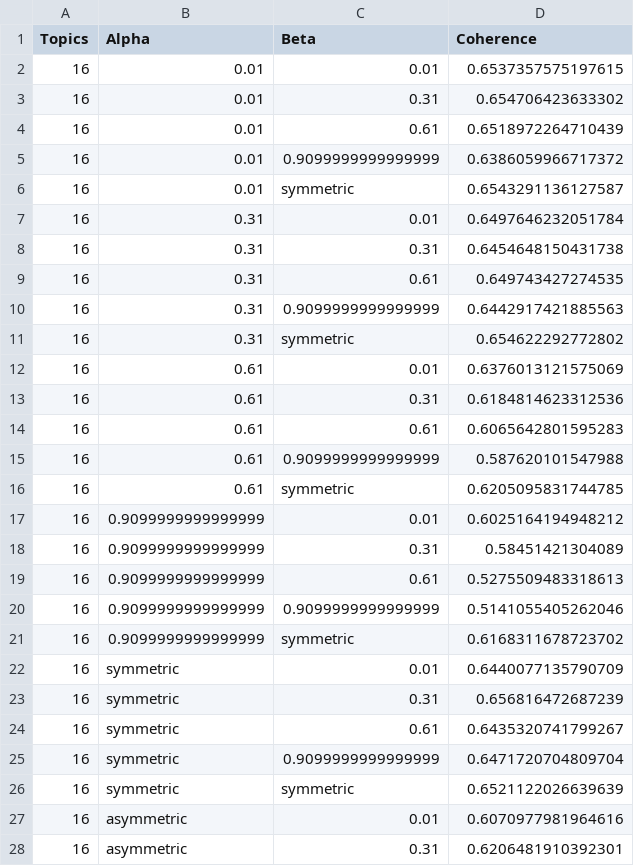
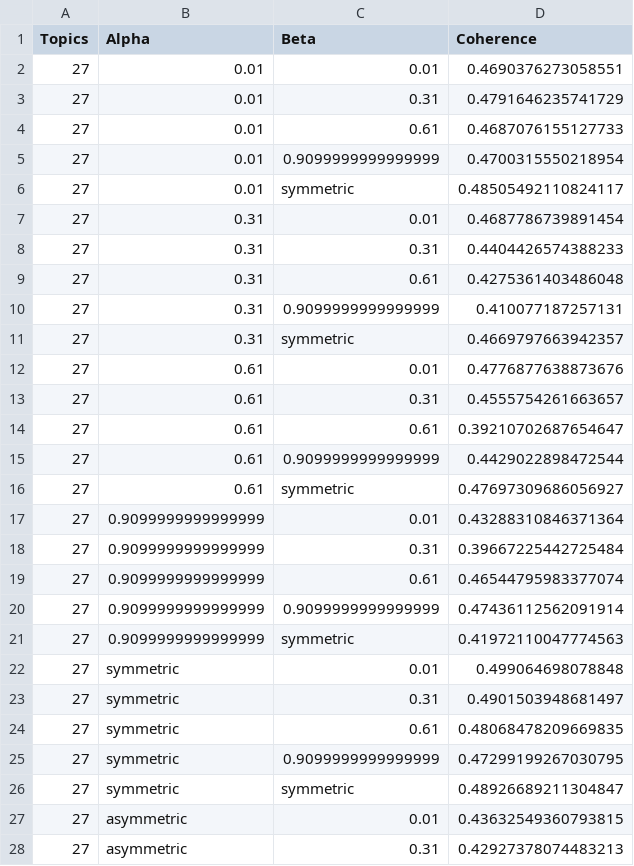
Before and after one commit to younes16morsi/PFE_RIGHTINNOV, a CSV file: output/lda_tuning_results.csv, drawn as a sheet; only a part is shown; the diff covers the shown part only.

```diff
--- a/output/lda_tuning_results.csv
+++ b/output/lda_tuning_results.csv
@@ -1,28 +1,28 @@
 Topics,Alpha,Beta,Coherence
-16,0.01,0.01,0.6537357575197615
-16,0.01,0.31,0.654706423633302
-16,0.01,0.61,0.6518972264710439
-16,0.01,0.9099999999999999,0.6386059966717372
-16,0.01,symmetric,0.6543291136127587
-16,0.31,0.01,0.6497646232051784
-16,0.31,0.31,0.6454648150431738
-16,0.31,0.61,0.649743427274535
-16,0.31,0.9099999999999999,0.6442917421885563
-16,0.31,symmetric,0.654622292772802
-16,0.61,0.01,0.6376013121575069
-16,0.61,0.31,0.6184814623312536
-16,0.61,0.61,0.6065642801595283
-16,0.61,0.9099999999999999,0.587620101547988
-16,0.61,symmetric,0.6205095831744785
-16,0.9099999999999999,0.01,0.6025164194948212
-16,0.9099999999999999,0.31,0.58451421304089
-16,0.9099999999999999,0.61,0.5275509483318613
-16,0.9099999999999999,0.9099999999999999,0.5141055405262046
-16,0.9099999999999999,symmetric,0.6168311678723702
-16,symmetric,0.01,0.6440077135790709
-16,symmetric,0.31,0.656816472687239
-16,symmetric,0.61,0.6435320741799267
-16,symmetric,0.9099999999999999,0.6471720704809704
-16,symmetric,symmetric,0.6521122026639639
-16,asymmetric,0.01,0.6070977981964616
-16,asymmetric,0.31,0.6206481910392301
+27,0.01,0.01,0.4690376273058551
+27,0.01,0.31,0.4791646235741729
+27,0.01,0.61,0.4687076155127733
+27,0.01,0.9099999999999999,0.4700315550218954
+27,0.01,symmetric,0.48505492110824117
+27,0.31,0.01,0.4687786739891454
+27,0.31,0.31,0.4404426574388233
+27,0.31,0.61,0.4275361403486048
+27,0.31,0.9099999999999999,0.410077187257131
+27,0.31,symmetric,0.4669797663942357
+27,0.61,0.01,0.4776877638873676
+27,0.61,0.31,0.4555754261663657
+27,0.61,0.61,0.39210702687654647
+27,0.61,0.9099999999999999,0.4429022898472544
+27,0.61,symmetric,0.47697309686056927
+27,0.9099999999999999,0.01,0.43288310846371364
+27,0.9099999999999999,0.31,0.39667225442725484
+27,0.9099999999999999,0.61,0.46544795983377074
+27,0.9099999999999999,0.9099999999999999,0.47436112562091914
+27,0.9099999999999999,symmetric,0.41972110047774563
+27,symmetric,0.01,0.499064698078848
+27,symmetric,0.31,0.4901503948681497
+27,symmetric,0.61,0.48068478209669835
+27,symmetric,0.9099999999999999,0.47299199267030795
+27,symmetric,symmetric,0.48926689211304847
+27,asymmetric,0.01,0.43632549360793815
+27,asymmetric,0.31,0.42927378074483213
```
Also changed, not shown: 6 edited cells elsewhere in this file, 55 other files.
